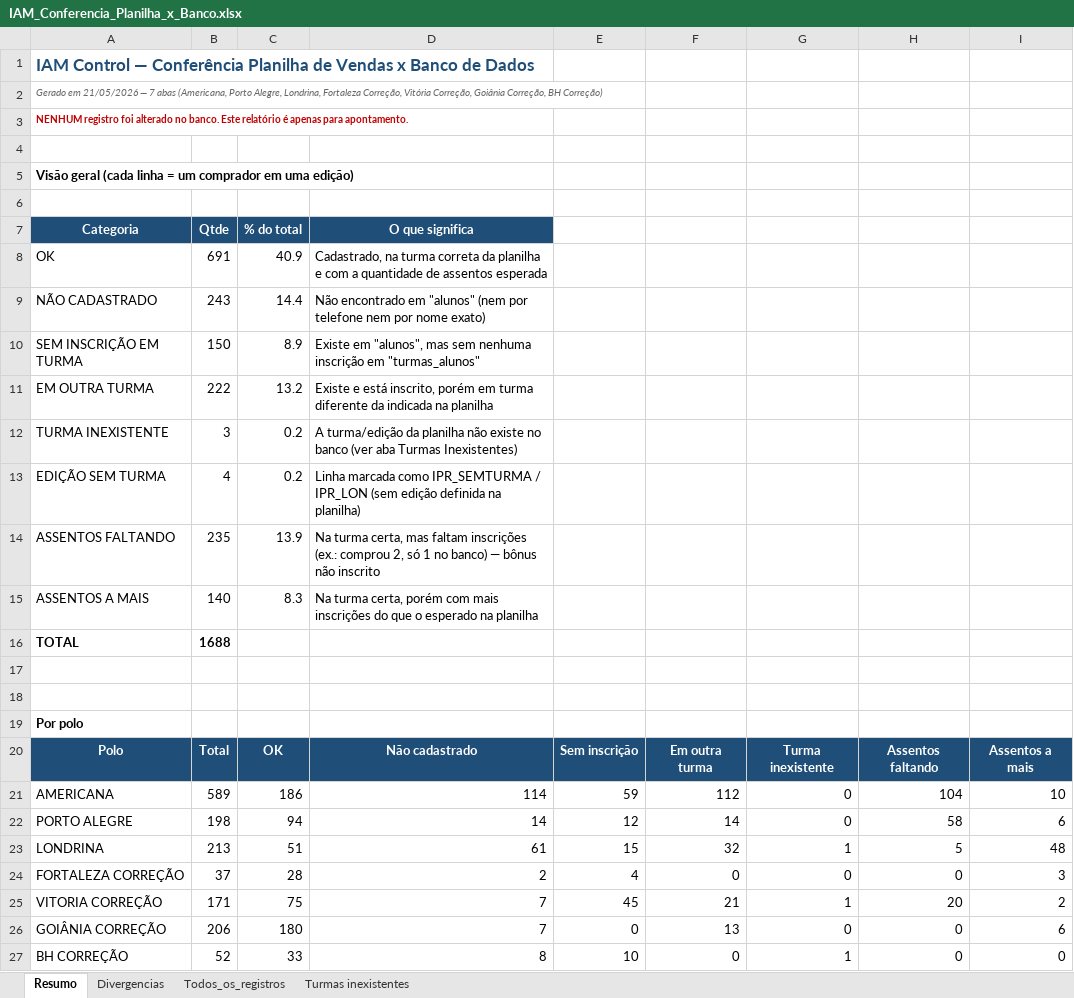
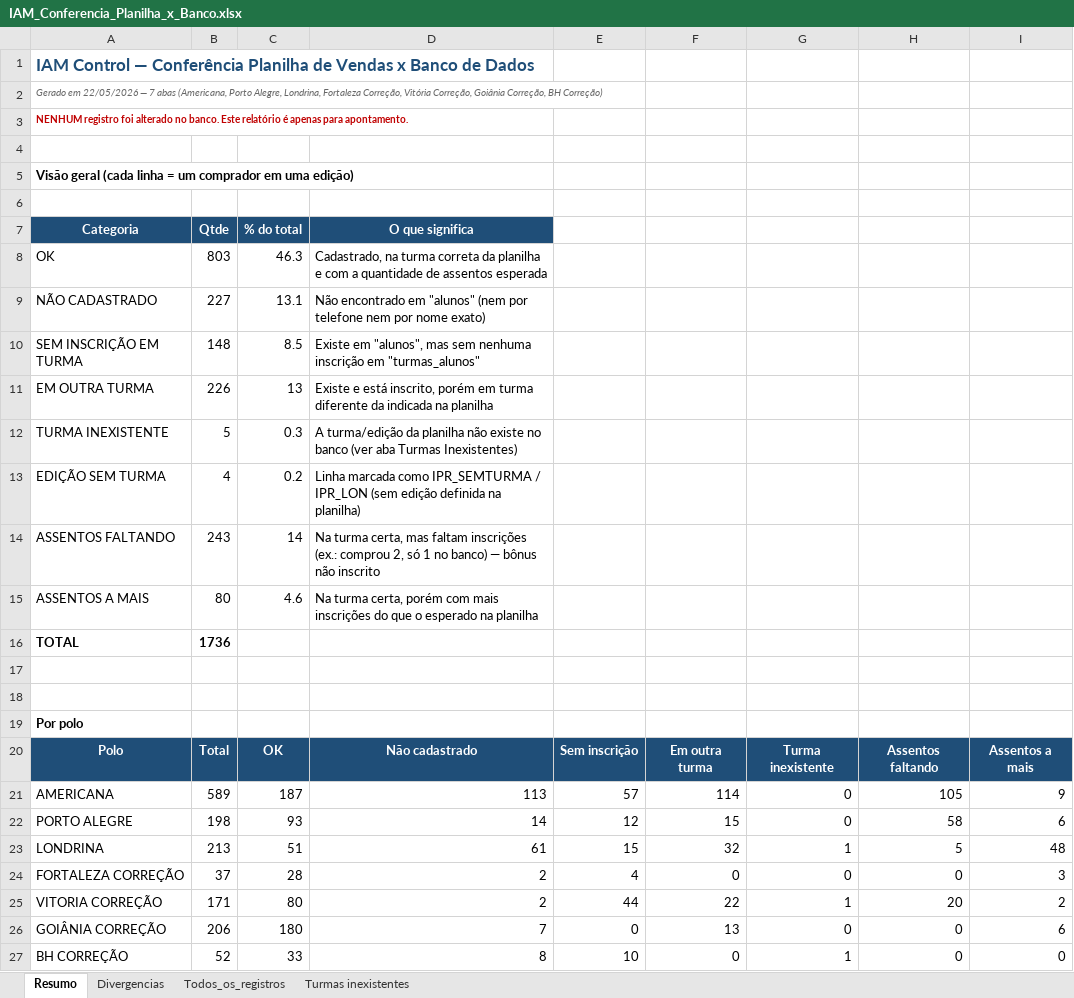
Before and after one commit to infinityintelligence07-tech/IAM-Control-Backend, an Excel workbook: IAM_Conferencia_Planilha_x_Banco.xlsx, sheet Resumo, drawn as a sheet; only a part is shown; values as stored, in another font and other column widths than the file's, no borders; the diff covers the shown part only; the diff names each change by its address in the sheet, - before the commit and + after, or states it on an @@ line.

```diff
--- a/IAM_Conferencia_Planilha_x_Banco.xlsx (sheet Resumo)
+++ b/IAM_Conferencia_Planilha_x_Banco.xlsx (sheet Resumo)
-A2: Gerado em 21/05/2026 — 7…
+A2: Gerado em 22/05/2026 — 7…
-B8: 691
+B8: 803
-C8: 40.9
+C8: 46.3
-B9: 243
+B9: 227
-C9: 14.4
+C9: 13.1
-B10: 150
+B10: 148
-C10: 8.9
+C10: 8.5
-B11: 222
+B11: 226
-C11: 13.2
+C11: 13
-B12: 3
+B12: 5
-C12: 0.2
+C12: 0.3
-B14: 235
+B14: 243
-C14: 13.9
+C14: 14
-B15: 140
+B15: 80
-C15: 8.3
+C15: 4.6
-B16: 1688
+B16: 1736
-C21: 186
+C21: 187
-D21: 114
+D21: 113
-E21: 59
+E21: 57
-F21: 112
+F21: 114
-H21: 104
+H21: 105
-I21: 10
+I21: 9
-C22: 94
+C22: 93
-F22: 14
+F22: 15
-C25: 75
+C25: 80
-D25: 7
+D25: 2
-E25: 45
+E25: 44
-F25: 21
+F25: 22
```
Also changed, not shown: 7 edited cells elsewhere in this sheet, sheet Divergencias, sheet Todos_os_registros, sheet Turmas inexistentes, 13 other files.
